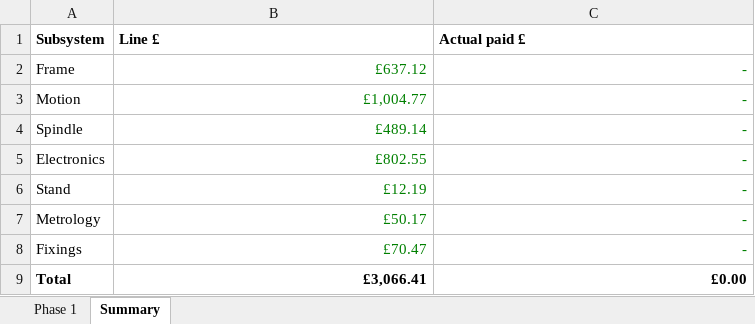
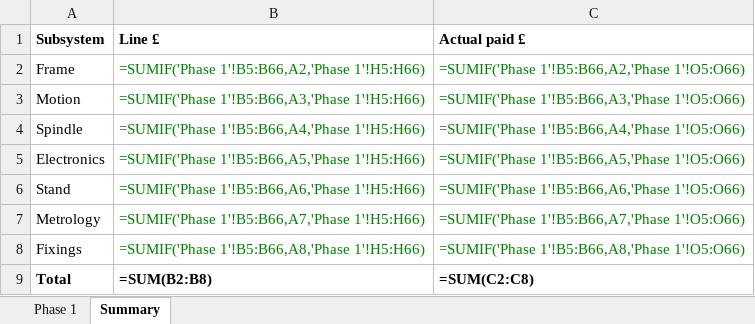
Before and after one commit to yousef-chitani/Type_0_CNC, an Excel workbook: docs/phase1-bom.xlsx, sheet Summary, drawn as a sheet; values as stored, in another font and other column widths than the file's, no borders; formulas without a stored value are shown as written; the diff names each change by its address in the sheet, - before the commit and + after, or states it on an @@ line.

```diff
--- a/docs/phase1-bom.xlsx (sheet Summary)
+++ b/docs/phase1-bom.xlsx (sheet Summary)
-B2 (Line £): £637.12
+B2 (Line £): =SUMIF('Phase 1'!B5:B66,A2,'Phase 1'!H5:H66)
-C2 (Actual paid £): -
+C2 (Actual paid £): =SUMIF('Phase 1'!B5:B66,A2,'Phase 1'!O5:O66)
-B3 (Line £): £1,004.77
+B3 (Line £): =SUMIF('Phase 1'!B5:B66,A3,'Phase 1'!H5:H66)
-C3 (Actual paid £): -
+C3 (Actual paid £): =SUMIF('Phase 1'!B5:B66,A3,'Phase 1'!O5:O66)
-B4 (Line £): £489.14
+B4 (Line £): =SUMIF('Phase 1'!B5:B66,A4,'Phase 1'!H5:H66)
-C4 (Actual paid £): -
+C4 (Actual paid £): =SUMIF('Phase 1'!B5:B66,A4,'Phase 1'!O5:O66)
-B5 (Line £): £802.55
+B5 (Line £): =SUMIF('Phase 1'!B5:B66,A5,'Phase 1'!H5:H66)
-C5 (Actual paid £): -
+C5 (Actual paid £): =SUMIF('Phase 1'!B5:B66,A5,'Phase 1'!O5:O66)
-B6 (Line £): £12.19
+B6 (Line £): =SUMIF('Phase 1'!B5:B66,A6,'Phase 1'!H5:H66)
-C6 (Actual paid £): -
+C6 (Actual paid £): =SUMIF('Phase 1'!B5:B66,A6,'Phase 1'!O5:O66)
-B7 (Line £): £50.17
+B7 (Line £): =SUMIF('Phase 1'!B5:B66,A7,'Phase 1'!H5:H66)
-C7 (Actual paid £): -
+C7 (Actual paid £): =SUMIF('Phase 1'!B5:B66,A7,'Phase 1'!O5:O66)
-B8 (Line £): £70.47
+B8 (Line £): =SUMIF('Phase 1'!B5:B66,A8,'Phase 1'!H5:H66)
-C8 (Actual paid £): -
+C8 (Actual paid £): =SUMIF('Phase 1'!B5:B66,A8,'Phase 1'!O5:O66)
-B9 (Line £): £3,066.41
+B9 (Line £): =SUM(B2:B8)
-C9 (Actual paid £): £0.00
+C9 (Actual paid £): =SUM(C2:C8)
```
Also changed, not shown: sheet Phase 1, charts or pictures, 6 other files.
